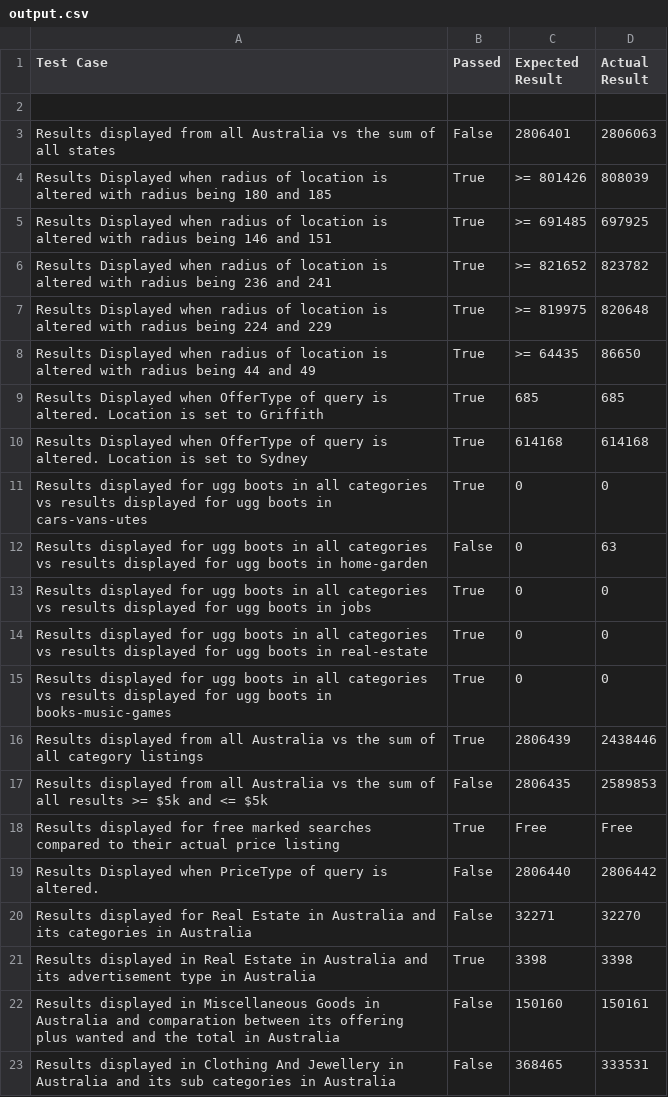
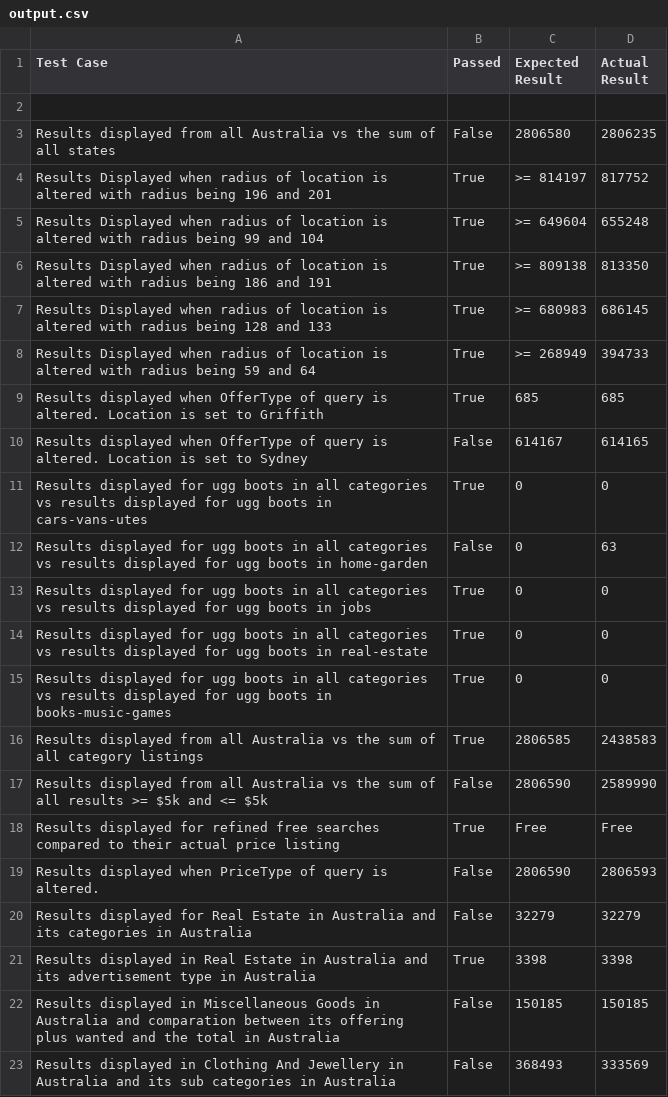
Before and after one commit to had647/csit314-testing-kit, a CSV file: Master/output.csv, drawn as a sheet.

```diff
--- a/Master/output.csv
+++ b/Master/output.csv
@@ -2,10 +2,10 @@ Test Case,Passed,Expected Result,Actual Result
 
-Results displayed from all Australia vs the sum of all states,False,2806401,2806063
-Results Displayed when radius of location is altered with radius being 180 and 185,True,>= 801426,808039
-Results Displayed when radius of location is altered with radius being 146 and 151,True,>= 691485,697925
-Results Displayed when radius of location is altered with radius being 236 and 241,True,>= 821652,823782
-Results Displayed when radius of location is altered with radius being 224 and 229,True,>= 819975,820648
-Results Displayed when radius of location is altered with radius being 44 and 49,True,>= 64435,86650
-Results Displayed when OfferType of query is altered. Location is set to Griffith,True,685,685
-Results Displayed when OfferType of query is altered. Location is set to Sydney,True,614168,614168
+Results displayed from all Australia vs the sum of all states,False,2806580,2806235
+Results Displayed when radius of location is altered with radius being 196 and 201,True,>= 814197,817752
+Results Displayed when radius of location is altered with radius being 99 and 104,True,>= 649604,655248
+Results Displayed when radius of location is altered with radius being 186 and 191,True,>= 809138,813350
+Results Displayed when radius of location is altered with radius being 128 and 133,True,>= 680983,686145
+Results Displayed when radius of location is altered with radius being 59 and 64,True,>= 268949,394733
+Results displayed when OfferType of query is altered. Location is set to Griffith,True,685,685
+Results displayed when OfferType of query is altered. Location is set to Sydney,False,614167,614165
 Results displayed for ugg boots in all categories vs results displayed for ugg boots in cars-vans-utes,True,0,0
@@ -15,9 +15,9 @@ Results displayed for ugg boots in all categories vs results displayed for ugg b
 Results displayed for ugg boots in all categories vs results displayed for ugg boots in books-music-games,True,0,0
-Results displayed from all Australia vs the sum of all category listings,True,2806439,2438446
-Results displayed from all Australia vs the sum of all results >= $5k and <= $5k,False,2806435,2589853
-Results displayed for free marked searches compared to their actual price listing,True,Free,Free
-Results Displayed when PriceType of query is altered.,False,2806440,2806442
-Results displayed for Real Estate in Australia and its categories in Australia,False,32271,32270
+Results displayed from all Australia vs the sum of all category listings,True,2806585,2438583
+Results displayed from all Australia vs the sum of all results >= $5k and <= $5k,False,2806590,2589990
+Results displayed for refined free searches compared to their actual price listing,True,Free,Free
+Results displayed when PriceType of query is altered.,False,2806590,2806593
+Results displayed for Real Estate in Australia and its categories in Australia,False,32279,32279
 Results displayed in Real Estate in Australia and its advertisement type in Australia,True,3398,3398
-Results displayed in Miscellaneous Goods in Australia and comparation between its offering plus wanted and the total in Australia,False,150160,150161
-Results displayed in Clothing And Jewellery in Australia and its sub categories in Australia,False,368465,333531
+Results displayed in Miscellaneous Goods in Australia and comparation between its offering plus wanted and the total in Australia,False,150185,150185
+Results displayed in Clothing And Jewellery in Australia and its sub categories in Australia,False,368493,333569
```
Also changed, not shown: 4 other files.
